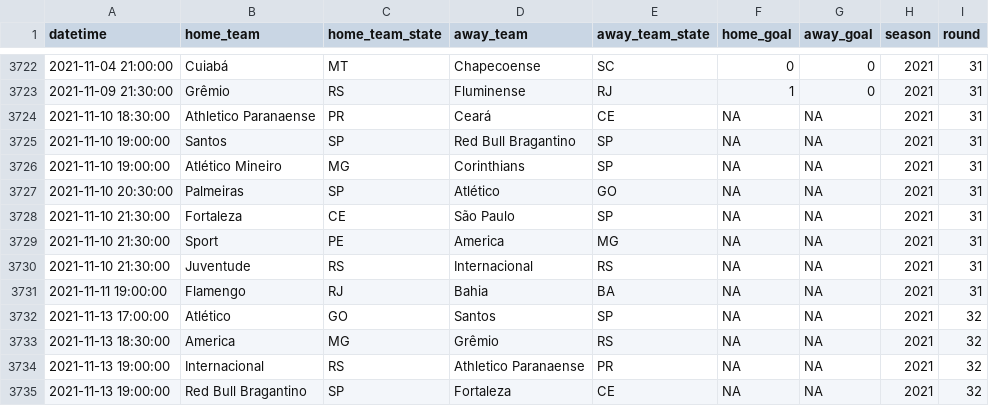
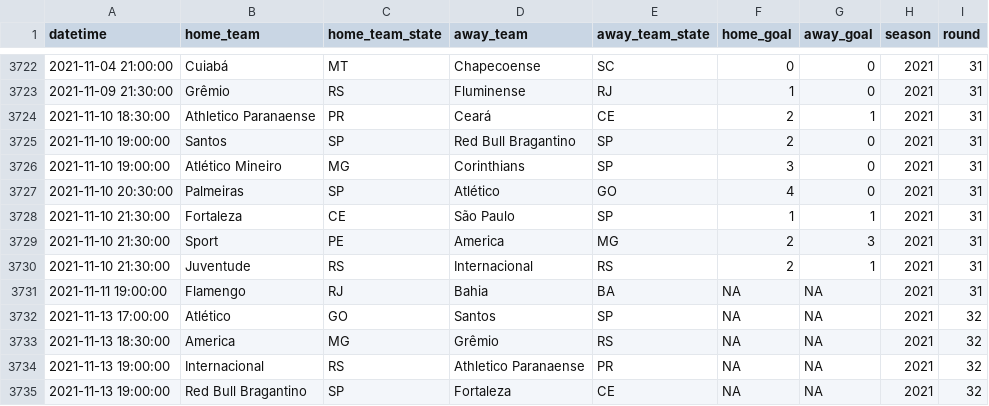
Before and after one commit to ricardo-mattoss/Brazilian-Soccer-Data, a CSV file: Data/Brasileirao_Matches.csv, drawn as a sheet; only a part is shown, gaps mark what is left out.

```diff
--- a/Data/Brasileirao_Matches.csv
+++ b/Data/Brasileirao_Matches.csv
@@ -3723,9 +3723,9 @@
 2021-11-09 21:30:00,"Grêmio","RS","Fluminense","RJ",1,0,2021,31
-2021-11-10 18:30:00,"Athletico Paranaense","PR","Ceará","CE",NA,NA,2021,31
-2021-11-10 19:00:00,"Santos","SP","Red Bull Bragantino","SP",NA,NA,2021,31
-2021-11-10 19:00:00,"Atlético Mineiro","MG","Corinthians","SP",NA,NA,2021,31
-2021-11-10 20:30:00,"Palmeiras","SP","Atlético","GO",NA,NA,2021,31
-2021-11-10 21:30:00,"Fortaleza","CE","São Paulo","SP",NA,NA,2021,31
-2021-11-10 21:30:00,"Sport","PE","America","MG",NA,NA,2021,31
-2021-11-10 21:30:00,"Juventude","RS","Internacional","RS",NA,NA,2021,31
+2021-11-10 18:30:00,"Athletico Paranaense","PR","Ceará","CE",2,1,2021,31
+2021-11-10 19:00:00,"Santos","SP","Red Bull Bragantino","SP",2,0,2021,31
+2021-11-10 19:00:00,"Atlético Mineiro","MG","Corinthians","SP",3,0,2021,31
+2021-11-10 20:30:00,"Palmeiras","SP","Atlético","GO",4,0,2021,31
+2021-11-10 21:30:00,"Fortaleza","CE","São Paulo","SP",1,1,2021,31
+2021-11-10 21:30:00,"Sport","PE","America","MG",2,3,2021,31
+2021-11-10 21:30:00,"Juventude","RS","Internacional","RS",2,1,2021,31
 2021-11-11 19:00:00,"Flamengo","RJ","Bahia","BA",NA,NA,2021,31
```
